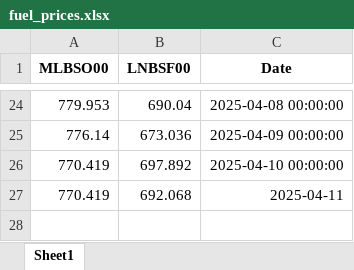
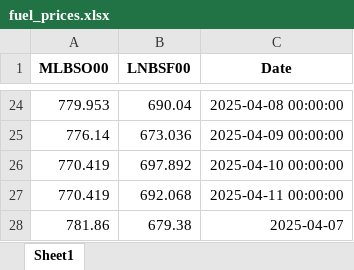
Before and after one commit to mym-pro/Bunker-Analysis, an Excel workbook: data/fuel_prices.xlsx, sheet Sheet1, drawn as a sheet; only a part is shown, gaps mark what is left out; values as stored, in another font and other column widths than the file's, no borders; the diff names each change by its address in the sheet, - before the commit and + after, or states it on an @@ line.

Commit message:
Update FuelPrices at 2025-04-14 03:00

```diff
--- a/data/fuel_prices.xlsx (sheet Sheet1)
+++ b/data/fuel_prices.xlsx (sheet Sheet1)
-C27 (Date): 2025-04-11
+C27 (Date): 2025-04-11 00:00:00
+row 28: 781.86 | 679.38 | 2025-04-07
```
